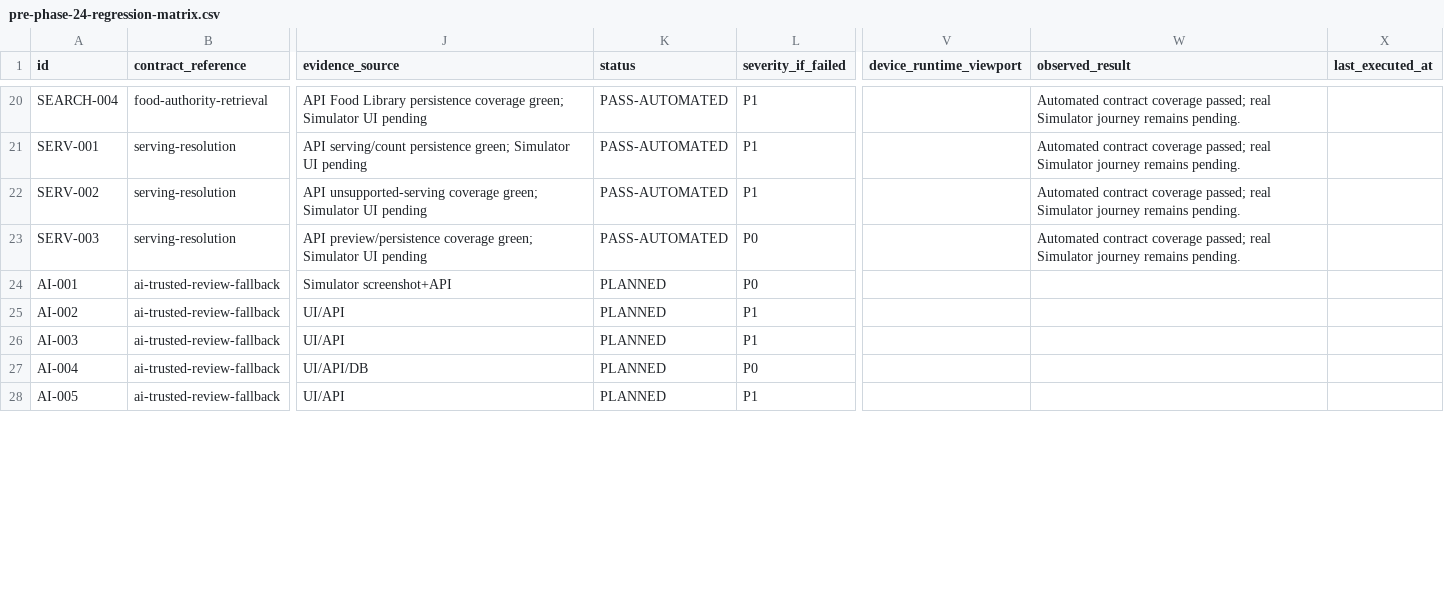
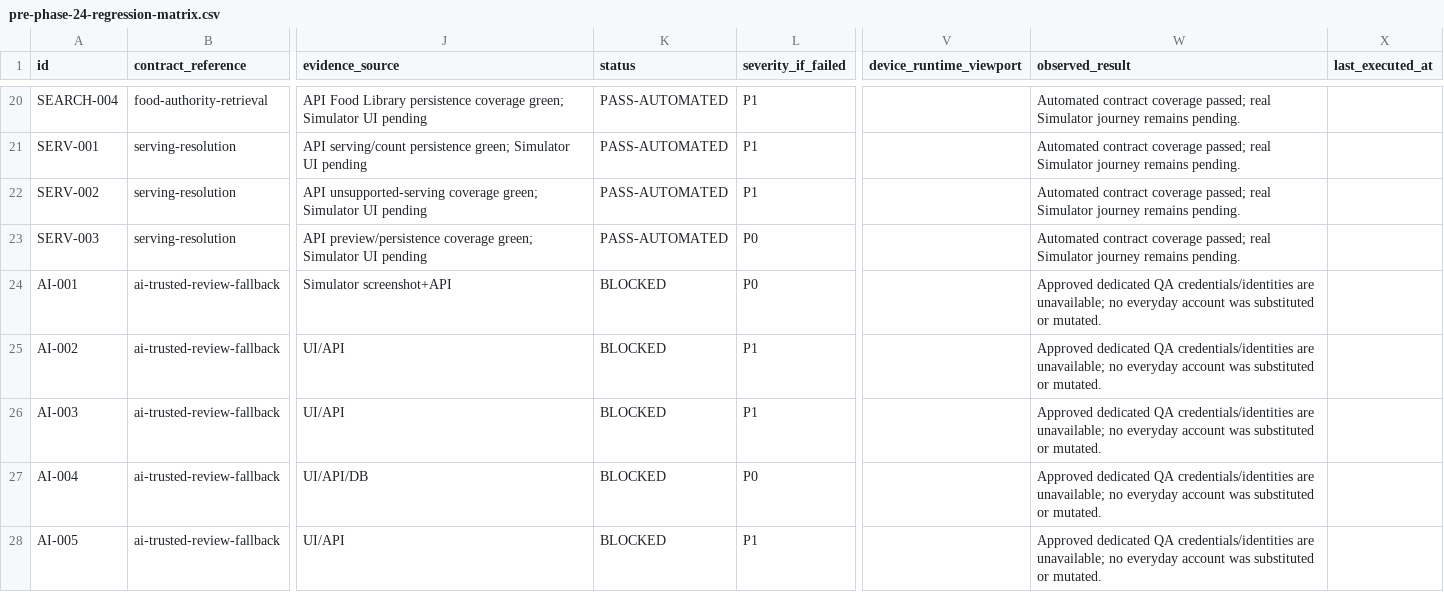
Before and after one commit to joshuaAryy/food-tracker, a CSV file: docs/superpowers/pre-phase-24-regression-matrix.csv, drawn as a sheet; only a part is shown, gaps mark what is left out; the diff covers the shown part only; the diff names each change by its address in the sheet, - before the commit and + after, or states it on an @@ line.

Commit message:
docs: mark QA-identity rows blocked

```diff
--- a/docs/superpowers/pre-phase-24-regression-matrix.csv
+++ b/docs/superpowers/pre-phase-24-regression-matrix.csv
-K24:K28 (status): PLANNED
+K24:K28 (status): BLOCKED
-W24:W28 (observed_result): (empty)
+W24:W28 (observed_result): Approved dedicated QA credentials/identities are unavailable; no everyday account was substituted or mutated.
```
Also changed, not shown: 20 edited cells elsewhere in this file.
